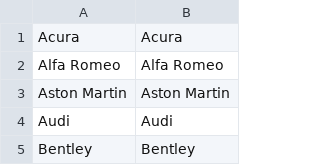
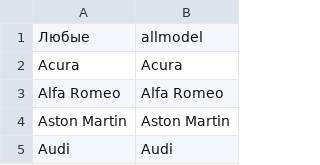
Before and after one commit to car-service-with-geolocation/backend, a CSV file: static/data/brand.csv, drawn as a sheet; only a part is shown; the shorter side is filled out with more unchanged rows; the diff names each change by its address in the sheet, - before the commit and + after, or states it on an @@ line.

```diff
--- a/static/data/brand.csv
+++ b/static/data/brand.csv
+row 1: Любые | allmodel
```
Also changed, not shown: 15 other files.
